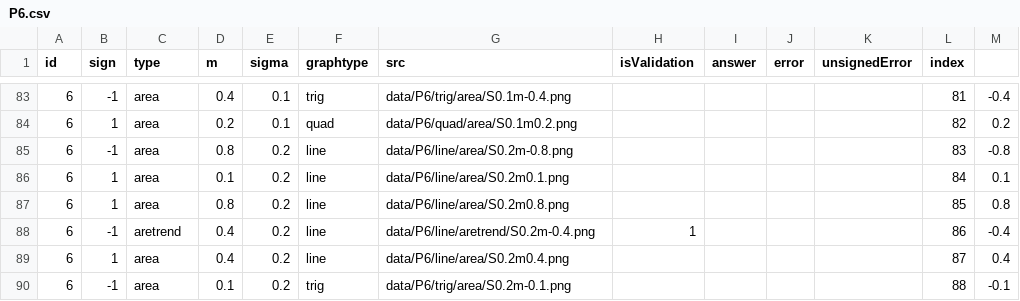
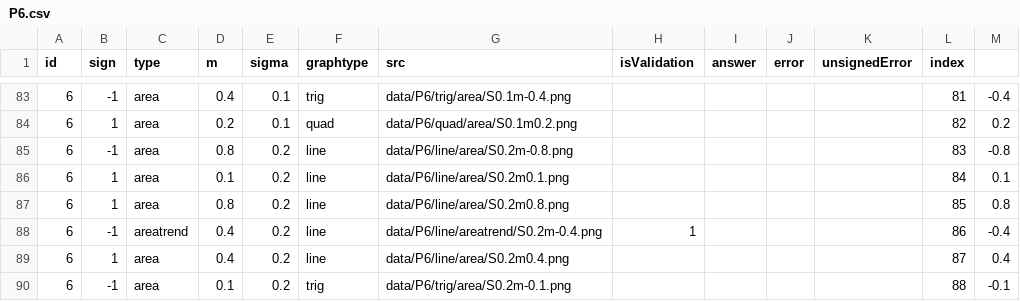
Before and after one commit to mathiasluethi/ReplicationExperiment-RegressionByEye, a CSV file: data/csvs/P6.csv, drawn as a sheet; only a part is shown, gaps mark what is left out.

Commit message:
p6 fix

```diff
--- a/data/csvs/P6.csv
+++ b/data/csvs/P6.csv
@@ -87,3 +87,3 @@
 6,1,area,0.8,0.2,line,data/P6/line/area/S0.2m0.8.png,,,,,85,0.8,,
-6,-1,aretrend,0.4,0.2,line,data/P6/line/aretrend/S0.2m-0.4.png,1,,,,86,-0.4,,
+6,-1,areatrend,0.4,0.2,line,data/P6/line/areatrend/S0.2m-0.4.png,1,,,,86,-0.4,,
 6,1,area,0.4,0.2,line,data/P6/line/area/S0.2m0.4.png,,,,,87,0.4,,
```
